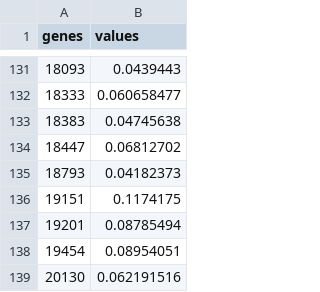
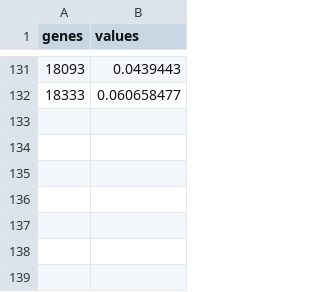
Before and after one commit to Sounzgudlowd1/CS502_final_project, a CSV file: public/viz_data/rna_weights_KIRC_top.csv, drawn as a sheet; only a part is shown, gaps mark what is left out; the diff names each change by its address in the sheet, - before the commit and + after, or states it on an @@ line.

```diff
--- a/public/viz_data/rna_weights_KIRC_top.csv
+++ b/public/viz_data/rna_weights_KIRC_top.csv
-row 133: 18383 | 0.04745638
-row 134: 18447 | 0.06812702
-row 135: 18793 | 0.04182373
-row 136: 19151 | 0.1174175
-row 137: 19201 | 0.08785494
-row 138: 19454 | 0.08954051
-row 139: 20130 | 0.062191516
```
Also changed, not shown: public/viz_data/rna_weights_COAD_top.csv, public/viz_data/rna_weights_LUAD.csv, 22 other files.
